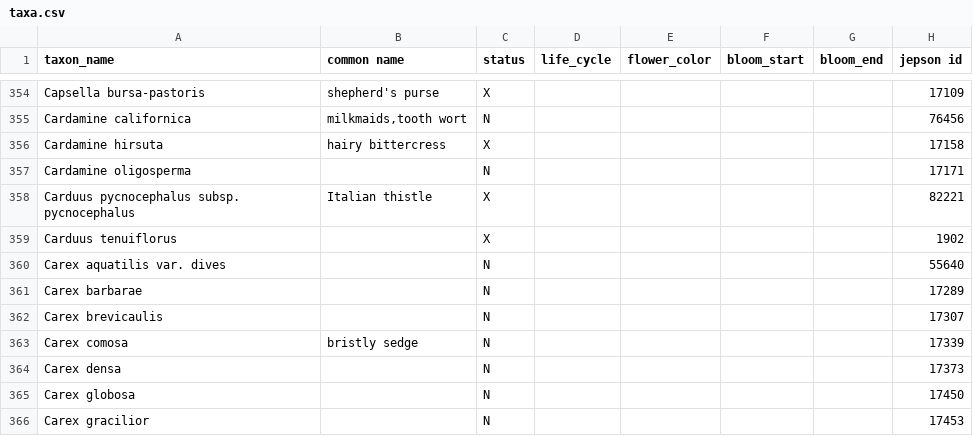
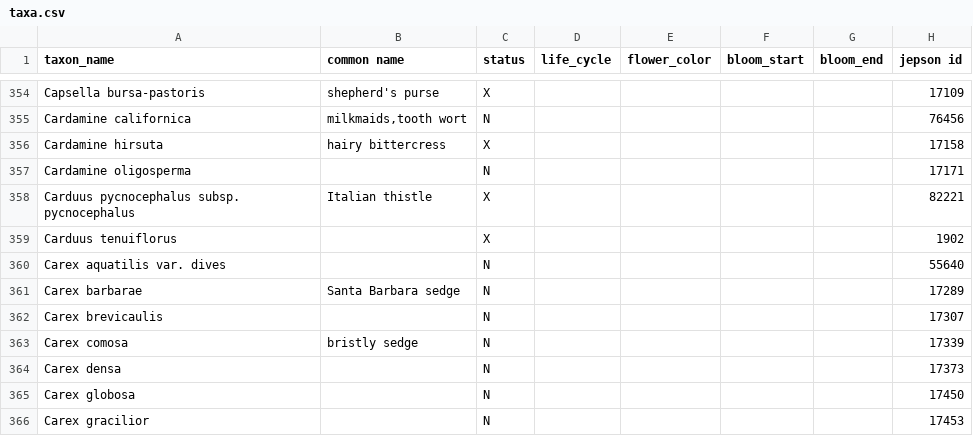
Before and after one commit to ca-plants/ca-plant-list, a CSV file: data/taxa.csv, drawn as a sheet; only a part is shown, gaps mark what is left out; the diff names each change by its address in the sheet, - before the commit and + after, or states it on an @@ line.

Commit message:
jepson tool updates

```diff
--- a/data/taxa.csv
+++ b/data/taxa.csv
-B361 (common name): (empty)
+B361 (common name): Santa Barbara sedge
```
Also changed, not shown: 3 other files.
